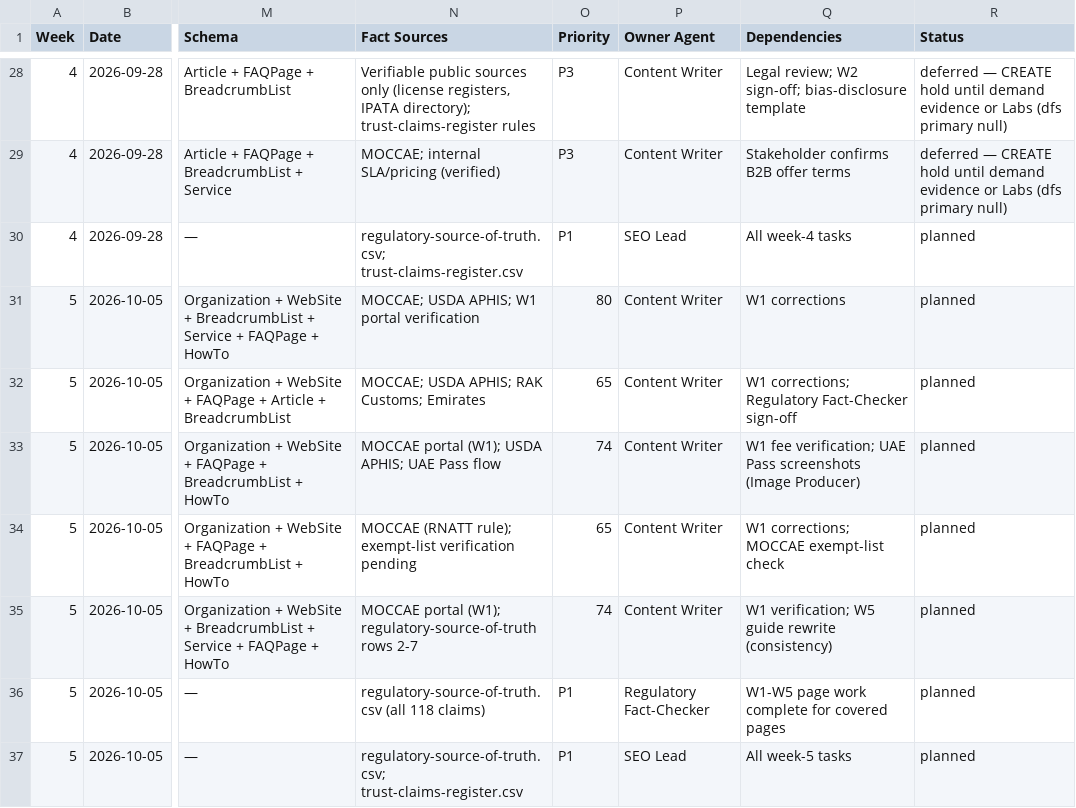
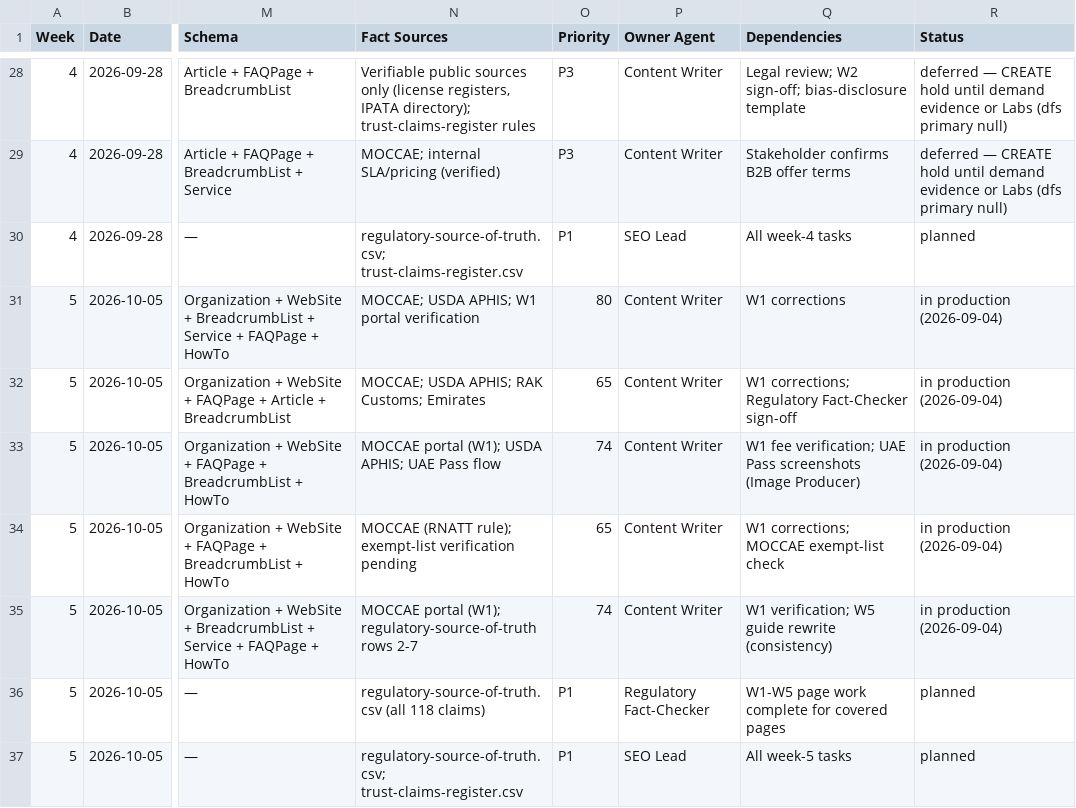
Before and after one commit to numini-co/PetClear, a CSV file: SEO-MASTER/content-calendar.csv, drawn as a sheet; only a part is shown, gaps mark what is left out; the diff names each change by its address in the sheet, - before the commit and + after, or states it on an @@ line.

```diff
--- a/SEO-MASTER/content-calendar.csv
+++ b/SEO-MASTER/content-calendar.csv
-R31:R35 (Status): planned
+R31:R35 (Status): in production (2026-09-04)
```
Also changed, not shown: SEO-MASTER/change-log.csv, 23 other files.
